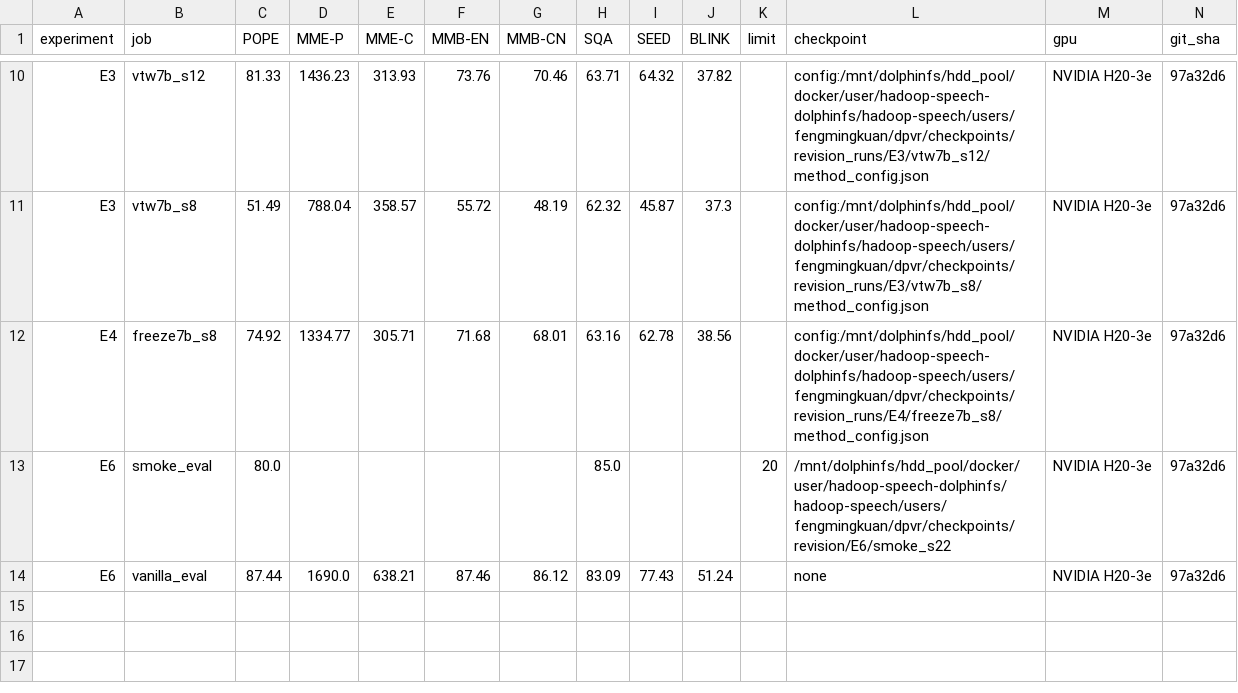
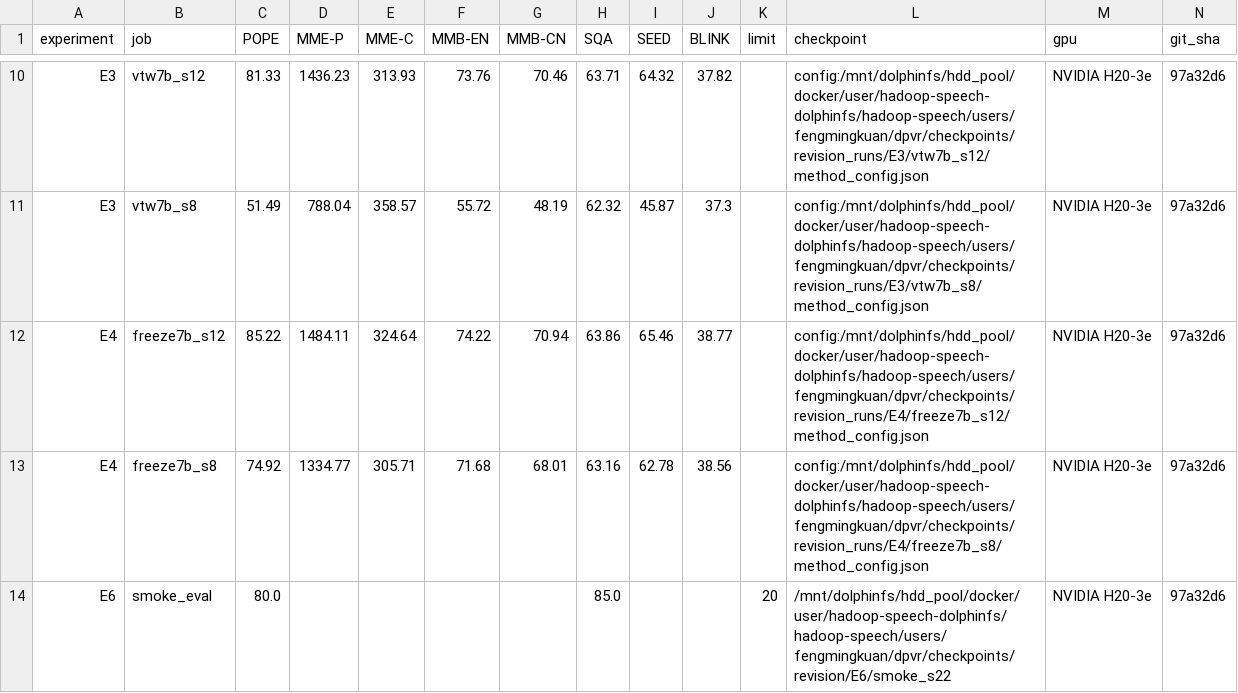
Before and after one commit to Inner-Magma/dpvr-pr-revision, a CSV file: results/revision/summary/eval_table.csv, drawn as a sheet; only a part is shown, gaps mark what is left out; the shorter side is filled out with more unchanged rows.

Commit message:
results(E4): freeze7b s=12 基本追平 vanilla

```diff
--- a/results/revision/summary/eval_table.csv
+++ b/results/revision/summary/eval_table.csv
@@ -11,2 +11,3 @@ E3,vtw7b_s12,81.33,1436.23,313.93,73.76,70.46,63.71,64.32,37.82,,config:/mnt/dol
 E3,vtw7b_s8,51.49,788.04,358.57,55.72,48.19,62.32,45.87,37.3,,config:/mnt/dolphinfs/hdd_pool/docker/user/hadoop-speech-dolphinfs/hadoop-speech/users/fengmingkuan/dpvr/checkpoints/revision_runs/E3/vtw7b_s8/method_config.json,NVIDIA H20-3e,97a32d6
+E4,freeze7b_s12,85.22,1484.11,324.64,74.22,70.94,63.86,65.46,38.77,,config:/mnt/dolphinfs/hdd_pool/docker/user/hadoop-speech-dolphinfs/hadoop-speech/users/fengmingkuan/dpvr/checkpoints/revision_runs/E4/freeze7b_s12/method_config.json,NVIDIA H20-3e,97a32d6
 E4,freeze7b_s8,74.92,1334.77,305.71,71.68,68.01,63.16,62.78,38.56,,config:/mnt/dolphinfs/hdd_pool/docker/user/hadoop-speech-dolphinfs/hadoop-speech/users/fengmingkuan/dpvr/checkpoints/revision_runs/E4/freeze7b_s8/method_config.json,NVIDIA H20-3e,97a32d6
```
Also changed, not shown: results/revision/summary/jobs.csv, 14 other files.
